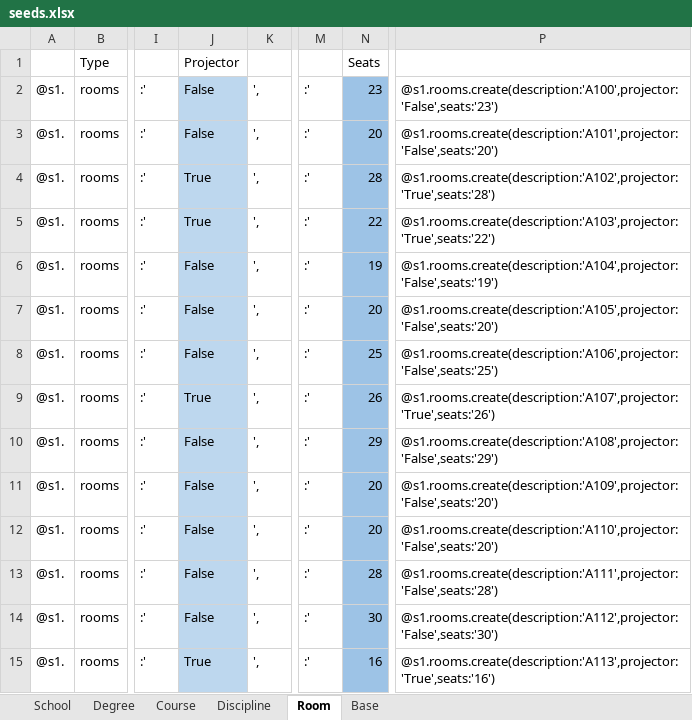
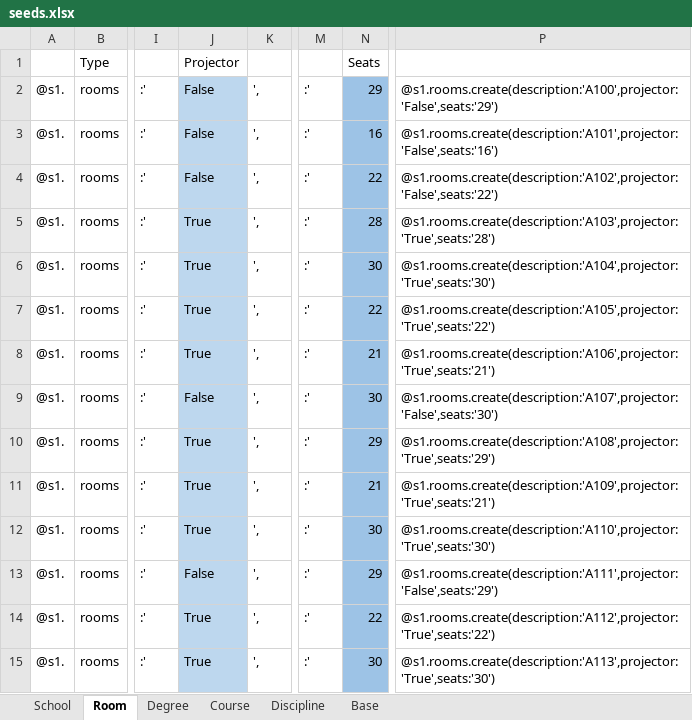
Before and after one commit to ricardoSa84/frontEndAPIPriv, an Excel workbook: IoTWebApi/db/GenerateSeedsExcel/seeds.xlsx, sheet Room, drawn as a sheet; only a part is shown, gaps mark what is left out; values as stored, in another font and other column widths than the file's, no borders; the diff covers the shown part only; the diff names each change by its address in the sheet, - before the commit and + after, or states it on an @@ line.

```diff
--- a/IoTWebApi/db/GenerateSeedsExcel/seeds.xlsx (sheet Room)
+++ b/IoTWebApi/db/GenerateSeedsExcel/seeds.xlsx (sheet Room)
@@ sheet tab order changed: School | Room | Degree | Course | Discipline | Base @@
-N2: 23
+N2: 29
-P2: @s1.rooms.create(description:'A100',projector:'False',seats:'23')
+P2: @s1.rooms.create(description:'A100',projector:'False',seats:'29')
-N3: 20
+N3: 16
-P3: @s1.rooms.create(description:'A101',projector:'False',seats:'20')
+P3: @s1.rooms.create(description:'A101',projector:'False',seats:'16')
-J4: True
+J4: False
-N4: 28
+N4: 22
-P4: @s1.rooms.create(description:'A102',projector:'True',seats:'28')
+P4: @s1.rooms.create(description:'A102',projector:'False',seats:'22')
-N5: 22
+N5: 28
-P5: @s1.rooms.create(description:'A103',projector:'True',seats:'22')
+P5: @s1.rooms.create(description:'A103',projector:'True',seats:'28')
-J6:J8: False
+J6:J8: True
-N6: 19
+N6: 30
-P6: @s1.rooms.create(description:'A104',projector:'False',seats:'19')
+P6: @s1.rooms.create(description:'A104',projector:'True',seats:'30')
-N7: 20
+N7: 22
-P7: @s1.rooms.create(description:'A105',projector:'False',seats:'20')
+P7: @s1.rooms.create(description:'A105',projector:'True',seats:'22')
-N8: 25
+N8: 21
-P8: @s1.rooms.create(description:'A106',projector:'False',seats:'25')
+P8: @s1.rooms.create(description:'A106',projector:'True',seats:'21')
-J9: True
+J9: False
-N9: 26
+N9: 30
-P9: @s1.rooms.create(description:'A107',projector:'True',seats:'26')
+P9: @s1.rooms.create(description:'A107',projector:'False',seats:'30')
-J10:J12: False
+J10:J12: True
-P10: @s1.rooms.create(description:'A108',projector:'False',seats:'29')
+P10: @s1.rooms.create(description:'A108',projector:'True',seats:'29')
-N11: 20
+N11: 21
-P11: @s1.rooms.create(description:'A109',projector:'False',seats:'20')
+P11: @s1.rooms.create(description:'A109',projector:'True',seats:'21')
-N12: 20
+N12: 30
-P12: @s1.rooms.create(description:'A110',projector:'False',seats:'20')
+P12: @s1.rooms.create(description:'A110',projector:'True',seats:'30')
-N13: 28
+N13: 29
-P13: @s1.rooms.create(description:'A111',projector:'False',seats:'28')
+P13: @s1.rooms.create(description:'A111',projector:'False',seats:'29')
-J14: False
+J14: True
-N14: 30
+N14: 22
-P14: @s1.rooms.create(description:'A112',projector:'False',seats:'30')
+P14: @s1.rooms.create(description:'A112',projector:'True',seats:'22')
-N15: 16
+N15: 30
-P15: @s1.rooms.create(description:'A113',projector:'True',seats:'16')
+P15: @s1.rooms.create(description:'A113',projector:'True',seats:'30')
```
Also changed, not shown: 337 edited cells elsewhere in this sheet, sheet Discipline, 3 other files.
